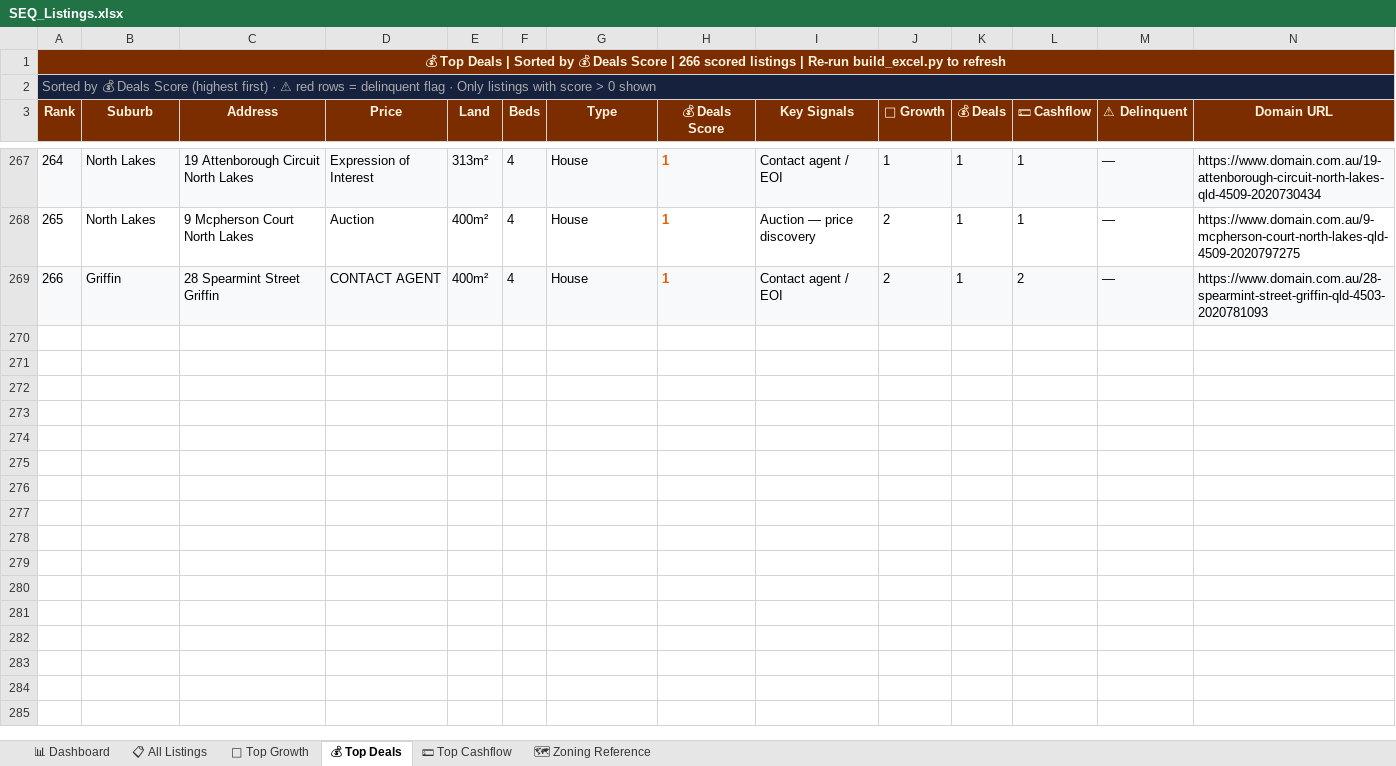
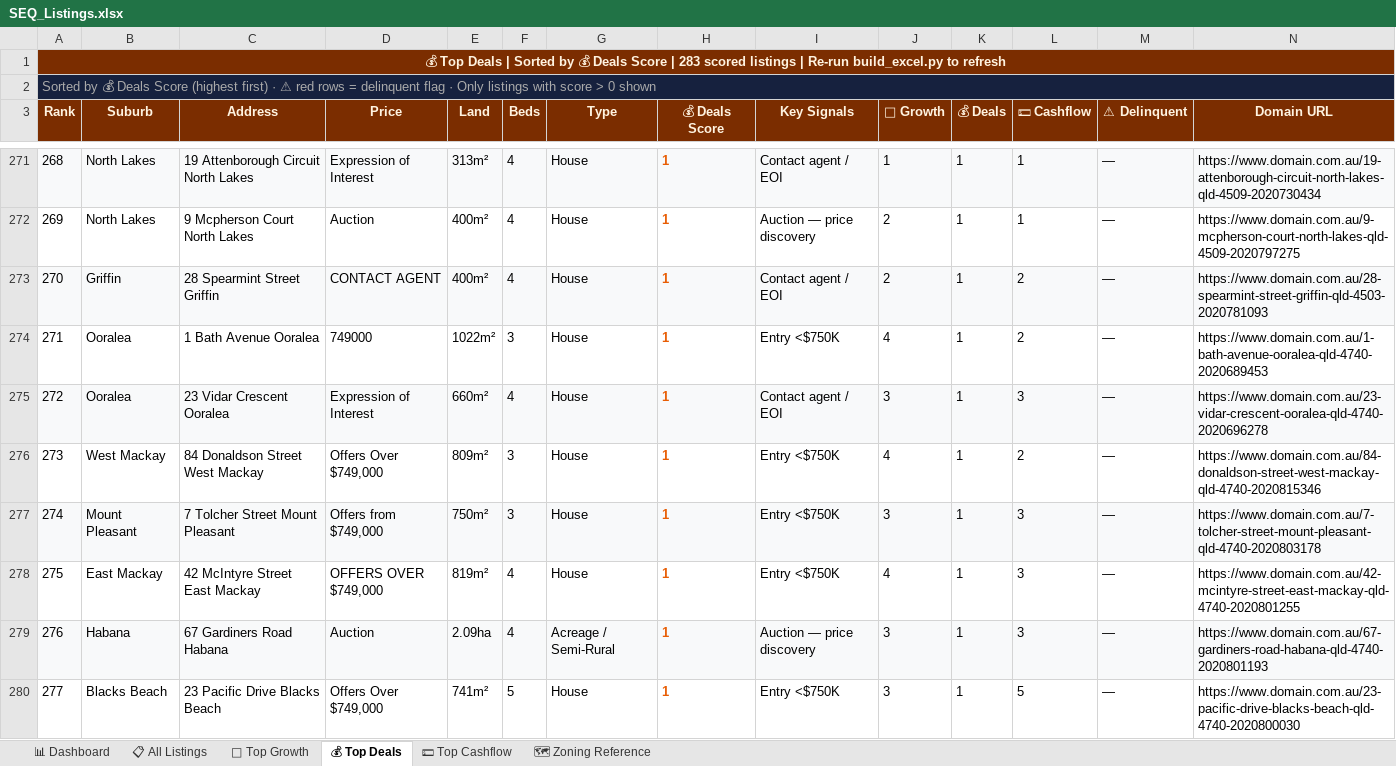
Before and after one commit to Decision-Architect-AU/Property-Listing-Scraper, an Excel workbook: SEQ_Listings.xlsx, sheet 💰 Top Deals, drawn as a sheet; only a part is shown, gaps mark what is left out; values as stored, in another font and other column widths than the file's, no borders; the diff covers the shown part only; the diff names each change by its address in the sheet, - before the commit and + after, or states it on an @@ line.

```diff
--- a/SEQ_Listings.xlsx (sheet 💰 Top Deals)
+++ b/SEQ_Listings.xlsx (sheet 💰 Top Deals)
@@ column A (Rank) renumbered between rows 1 and 273 @@
+row 274: 271 | Ooralea | 1 Bath Avenue Ooralea | 749000 | 1022m² | 3 | House | 1 | Entry <$750K | 4 | 1 | 2 | — | https://www.domain.com.au/1-bath-avenue-ooralea-qld-4740-2020689453
+row 275: 272 | Ooralea | 23 Vidar Crescent Ooralea | Expression of Interest | 660m² | 4 | House | 1 | Contact agent / EOI | 3 | 1 | 3 | — | https://www.domain.com.au/23-vidar-crescent-ooralea-qld-4740-2020696278
+row 276: 273 | West Mackay | 84 Donaldson Street West Mackay | Offers Over $749,000 | 809m² | 3 | House | 1 | Entry <$750K | 4 | 1 | 2 | — | https://www.domain.com.au/84-donaldson-street-west-mackay-qld-4740-2020815346
+row 277: 274 | Mount Pleasant | 7 Tolcher Street Mount Pleasant | Offers from $749,000 | 750m² | 3 | House | 1 | Entry <$750K | 3 | 1 | 3 | — | https://www.domain.com.au/7-tolcher-street-mount-pleasant-qld-4740-2020803178
+row 278: 275 | East Mackay | 42 McIntyre Street East Mackay | OFFERS OVER $749,000 | 819m² | 4 | House | 1 | Entry <$750K | 4 | 1 | 3 | — | https://www.domain.com.au/42-mcintyre-street-east-mackay-qld-4740-2020801255
+row 279: 276 | Habana | 67 Gardiners Road Habana | Auction | 2.09ha | 4 | Acreage / Semi-Rural | 1 | Auction — price discovery | 3 | 1 | 3 | — | https://www.domain.com.au/67-gardiners-road-habana-qld-4740-2020801193
+row 280: 277 | Blacks Beach | 23 Pacific Drive Blacks Beach | Offers Over $749,000 | 741m² | 5 | House | 1 | Entry <$750K | 3 | 1 | 5 | — | https://www.domain.com.au/23-pacific-drive-blacks-beach-qld-4740-2020800030
```
Also changed, not shown: 10 added rows elsewhere in this sheet, sheet 📋 All Listings, sheet 🌱 Top Growth, sheet 💵 Top Cashflow, sheet 📊 Dashboard.
